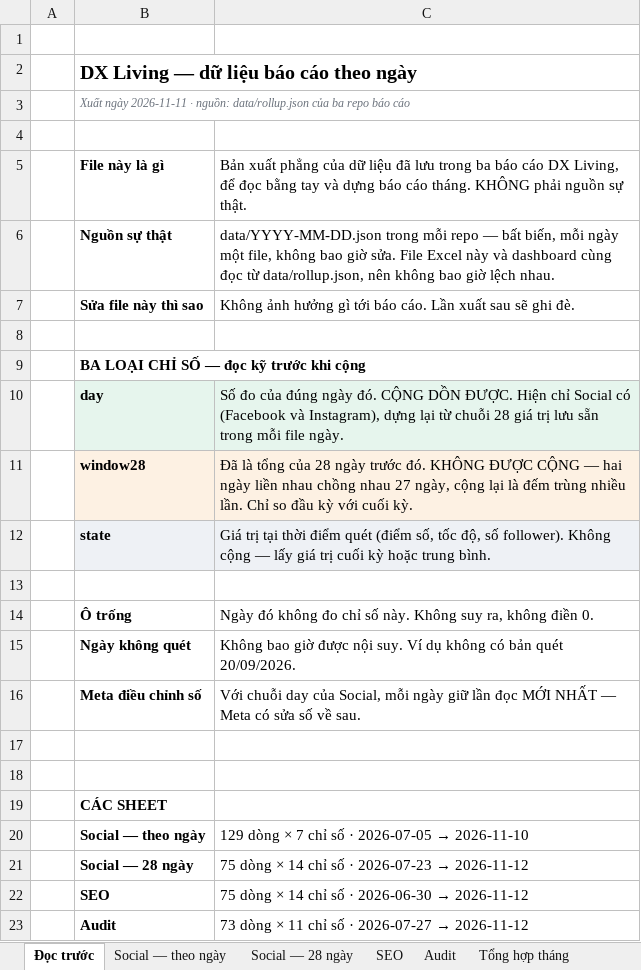
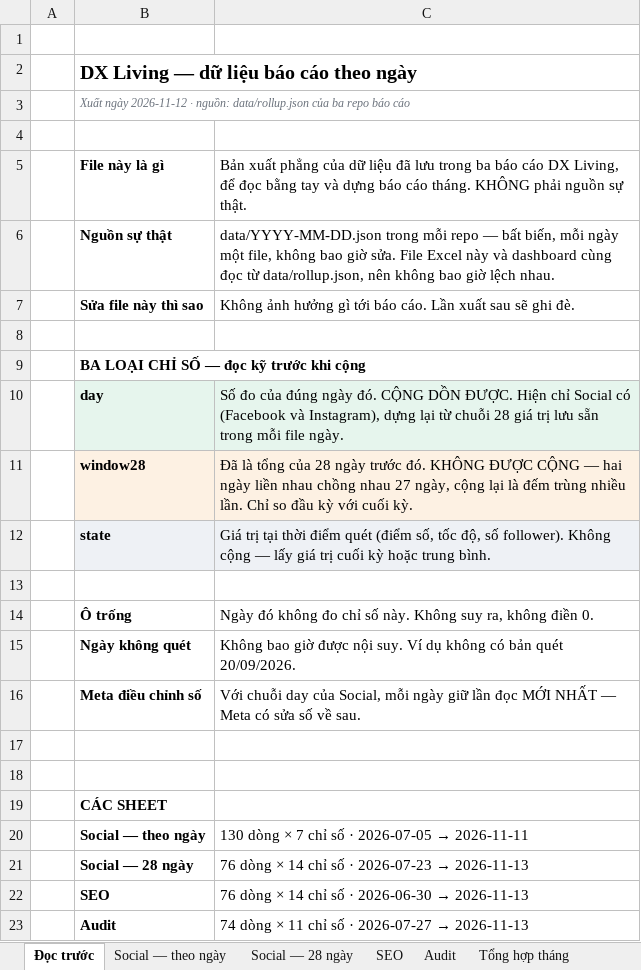
Before and after one commit to tram-fdx/dxl-social-dashboard-site, an Excel workbook: dxl-metrics.xlsx, sheet Đọc trước, drawn as a sheet; values as stored, in another font and other column widths than the file's, no borders; the diff names each change by its address in the sheet, - before the commit and + after, or states it on an @@ line.

```diff
--- a/dxl-metrics.xlsx (sheet Đọc trước)
+++ b/dxl-metrics.xlsx (sheet Đọc trước)
-B3: Xuất ngày 2026-11-11 · nguồn:…
+B3: Xuất ngày 2026-11-12 · nguồn:…
@@ C20: 129 dòng × 7 chỉ số · 2026-07-05 → 2026-11-10 → 130 dòng × 7 chỉ số · 2026-07-05 → 2026-11-11 @@
@@ C21: 75 dòng × 14 chỉ số · 2026-07-23 → 2026-11-12 → 76 dòng × 14 chỉ số · 2026-07-23 → 2026-11-13 @@
@@ C22: 75 dòng × 14 chỉ số · 2026-06-30 → 2026-11-12 → 76 dòng × 14 chỉ số · 2026-06-30 → 2026-11-13 @@
@@ C23: 73 dòng × 11 chỉ số · 2026-07-27 → 2026-11-12 → 74 dòng × 11 chỉ số · 2026-07-27 → 2026-11-13 @@
```
Also changed, not shown: sheet Tổng hợp tháng, sheet Audit, sheet SEO, sheet Social — 28 ngày, sheet Social — theo ngày, formulas that keep their value, 1 other file.
